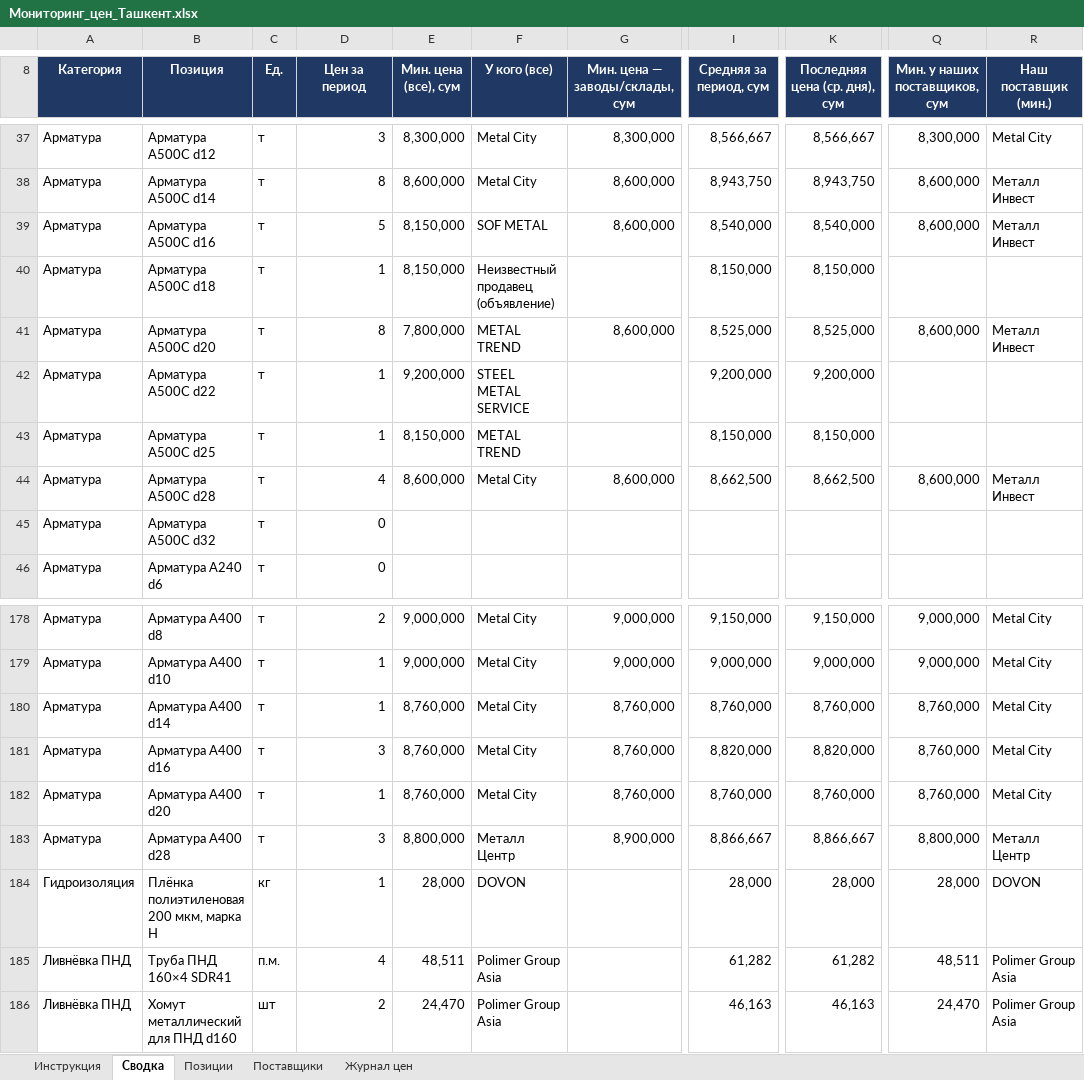
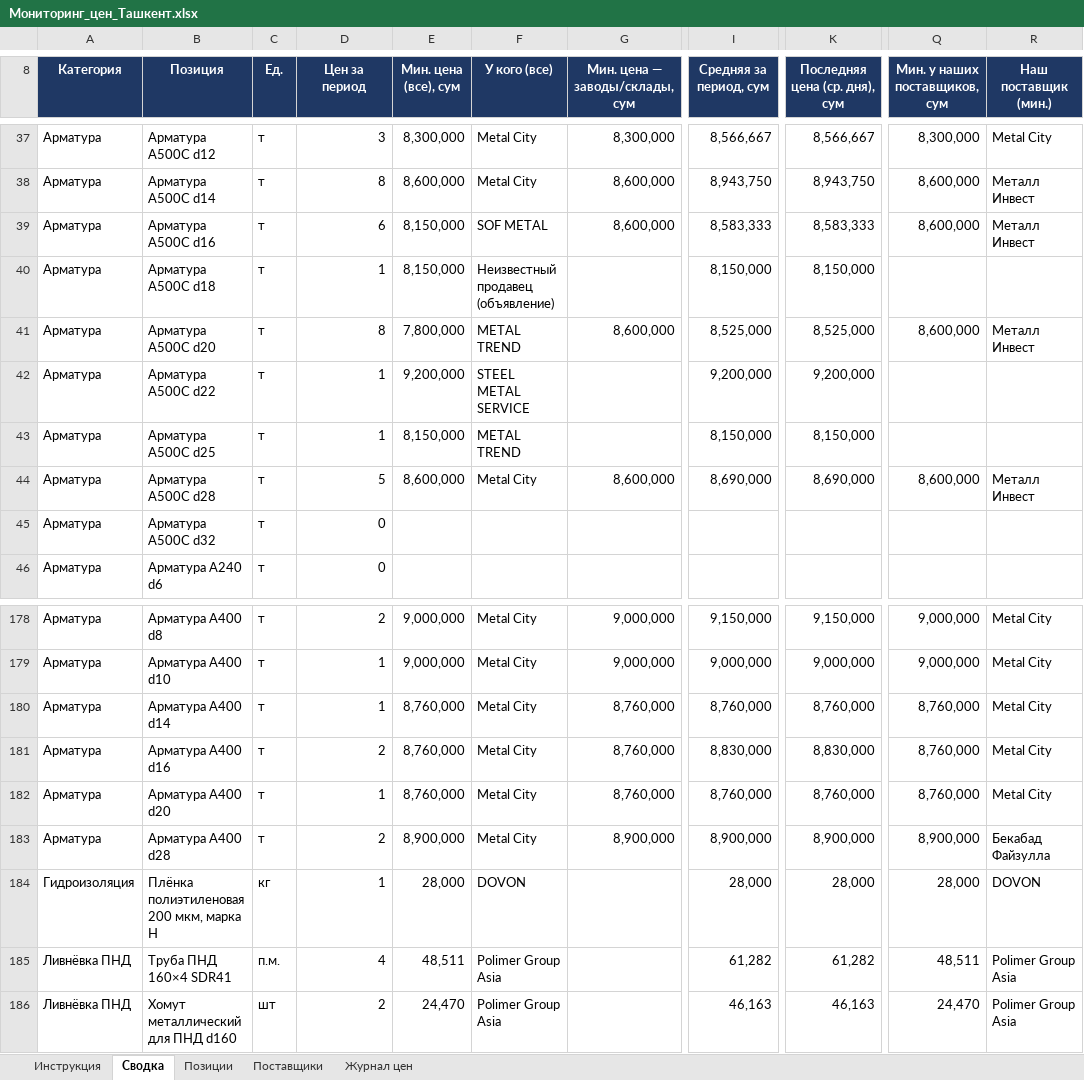
Before and after one commit to Semeev/test_seccondbrain, an Excel workbook: vault/thoughts/projects/golden-hills/Мониторинг_цен_Ташкент.xlsx, sheet Сводка, drawn as a sheet; only a part is shown, gaps mark what is left out; values as stored, in another font and other column widths than the file's, no borders; conditional formats not drawn; the diff names each change by its address in the sheet, - before the commit and + after, or states it on an @@ line.

```diff
--- a/vault/thoughts/projects/golden-hills/Мониторинг_цен_Ташкент.xlsx (sheet Сводка)
+++ b/vault/thoughts/projects/golden-hills/Мониторинг_цен_Ташкент.xlsx (sheet Сводка)
-D39 (Цен за период): 5
+D39 (Цен за период): 6
-I39 (Средняя за период, сум): 8,540,000
+I39 (Средняя за период, сум): 8,583,333
-K39 (Последняя цена (ср. дня), сум): 8,540,000
+K39 (Последняя цена (ср. дня), сум): 8,583,333
-D44 (Цен за период): 4
+D44 (Цен за период): 5
-I44 (Средняя за период, сум): 8,662,500
+I44 (Средняя за период, сум): 8,690,000
-K44 (Последняя цена (ср. дня), сум): 8,662,500
+K44 (Последняя цена (ср. дня), сум): 8,690,000
-D181 (Цен за период): 3
+D181 (Цен за период): 2
-I181 (Средняя за период, сум): 8,820,000
+I181 (Средняя за период, сум): 8,830,000
-K181 (Последняя цена (ср. дня), сум): 8,820,000
+K181 (Последняя цена (ср. дня), сум): 8,830,000
-D183 (Цен за период): 3
+D183 (Цен за период): 2
-E183 (Мин. цена (все), сум): 8,800,000
+E183 (Мин. цена (все), сум): 8,900,000
-F183 (У кого (все)): Металл Центр
+F183 (У кого (все)): Metal City
-I183 (Средняя за период, сум): 8,866,667
+I183 (Средняя за период, сум): 8,900,000
-K183 (Последняя цена (ср. дня), сум): 8,866,667
+K183 (Последняя цена (ср. дня), сум): 8,900,000
-Q183 (Мин. у наших поставщиков, сум): 8,800,000
+Q183 (Мин. у наших поставщиков, сум): 8,900,000
-R183 (Наш поставщик (мин.)): Металл Центр
+R183 (Наш поставщик (мин.)): Бекабад Файзулла
```
Also changed, not shown: sheet Журнал цен, hidden cells, 3 other files.
